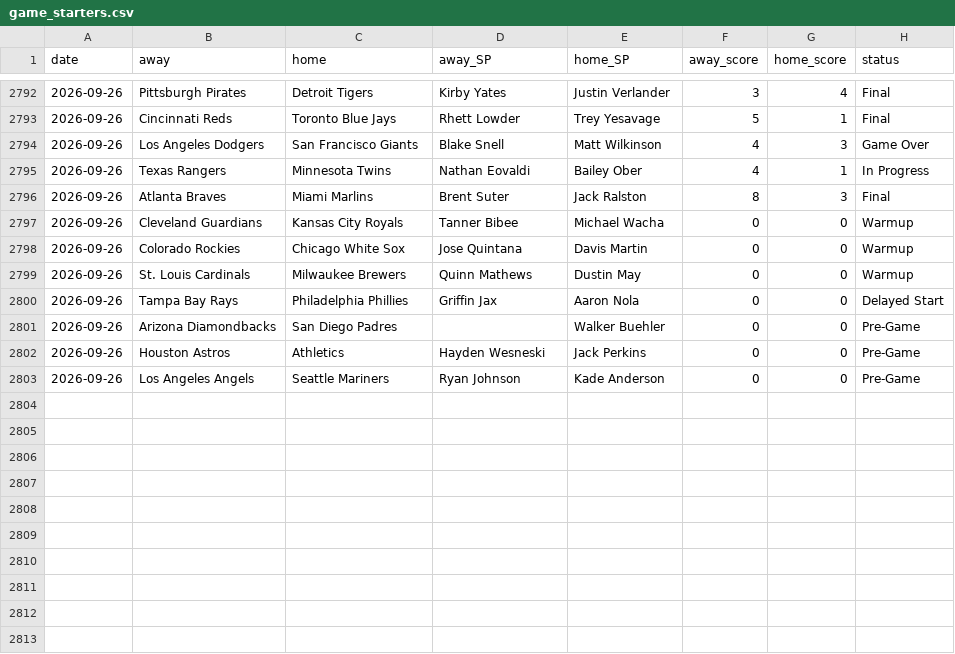
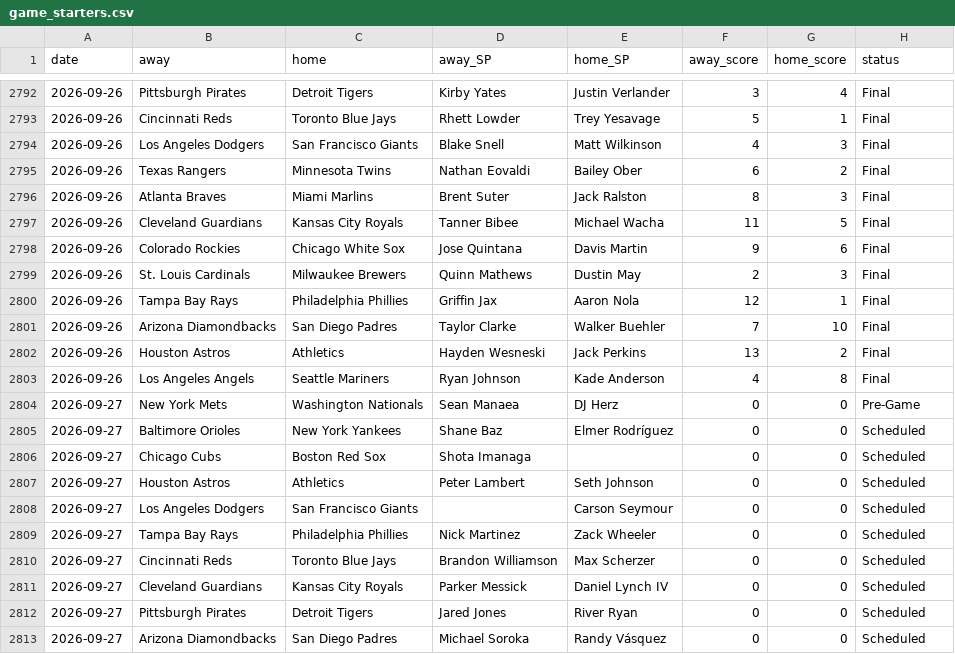
Before and after one commit to CheeseDagg/MLBTool, a CSV file: mlb/data/game_starters.csv, drawn as a sheet; only a part is shown, gaps mark what is left out; the diff covers the shown part only.

```diff
--- a/mlb/data/game_starters.csv
+++ b/mlb/data/game_starters.csv
@@ -2793,11 +2793,21 @@ date,away,home,away_SP,home_SP,away_score,home_score,status
 2026-09-26,Cincinnati Reds,Toronto Blue Jays,Rhett Lowder,Trey Yesavage,5,1,Final
-2026-09-26,Los Angeles Dodgers,San Francisco Giants,Blake Snell,Matt Wilkinson,4,3,Game Over
-2026-09-26,Texas Rangers,Minnesota Twins,Nathan Eovaldi,Bailey Ober,4,1,In Progress
+2026-09-26,Los Angeles Dodgers,San Francisco Giants,Blake Snell,Matt Wilkinson,4,3,Final
+2026-09-26,Texas Rangers,Minnesota Twins,Nathan Eovaldi,Bailey Ober,6,2,Final
 2026-09-26,Atlanta Braves,Miami Marlins,Brent Suter,Jack Ralston,8,3,Final
-2026-09-26,Cleveland Guardians,Kansas City Royals,Tanner Bibee,Michael Wacha,0,0,Warmup
-2026-09-26,Colorado Rockies,Chicago White Sox,Jose Quintana,Davis Martin,0,0,Warmup
-2026-09-26,St. Louis Cardinals,Milwaukee Brewers,Quinn Mathews,Dustin May,0,0,Warmup
-2026-09-26,Tampa Bay Rays,Philadelphia Phillies,Griffin Jax,Aaron Nola,0,0,Delayed Start
-2026-09-26,Arizona Diamondbacks,San Diego Padres,,Walker Buehler,0,0,Pre-Game
-2026-09-26,Houston Astros,Athletics,Hayden Wesneski,Jack Perkins,0,0,Pre-Game
-2026-09-26,Los Angeles Angels,Seattle Mariners,Ryan Johnson,Kade Anderson,0,0,Pre-Game
+2026-09-26,Cleveland Guardians,Kansas City Royals,Tanner Bibee,Michael Wacha,11,5,Final
+2026-09-26,Colorado Rockies,Chicago White Sox,Jose Quintana,Davis Martin,9,6,Final
+2026-09-26,St. Louis Cardinals,Milwaukee Brewers,Quinn Mathews,Dustin May,2,3,Final
+2026-09-26,Tampa Bay Rays,Philadelphia Phillies,Griffin Jax,Aaron Nola,12,1,Final
+2026-09-26,Arizona Diamondbacks,San Diego Padres,Taylor Clarke,Walker Buehler,7,10,Final
+2026-09-26,Houston Astros,Athletics,Hayden Wesneski,Jack Perkins,13,2,Final
+2026-09-26,Los Angeles Angels,Seattle Mariners,Ryan Johnson,Kade Anderson,4,8,Final
+2026-09-27,New York Mets,Washington Nationals,Sean Manaea,DJ Herz,0,0,Pre-Game
+2026-09-27,Baltimore Orioles,New York Yankees,Shane Baz,Elmer Rodríguez,0,0,Scheduled
+2026-09-27,Chicago Cubs,Boston Red Sox,Shota Imanaga,,0,0,Scheduled
+2026-09-27,Houston Astros,Athletics,Peter Lambert,Seth Johnson,0,0,Scheduled
+2026-09-27,Los Angeles Dodgers,San Francisco Giants,,Carson Seymour,0,0,Scheduled
+2026-09-27,Tampa Bay Rays,Philadelphia Phillies,Nick Martinez,Zack Wheeler,0,0,Scheduled
+2026-09-27,Cincinnati Reds,Toronto Blue Jays,Brandon Williamson,Max Scherzer,0,0,Scheduled
+2026-09-27,Cleveland Guardians,Kansas City Royals,Parker Messick,Daniel Lynch IV,0,0,Scheduled
+2026-09-27,Pittsburgh Pirates,Detroit Tigers,Jared Jones,River Ryan,0,0,Scheduled
+2026-09-27,Arizona Diamondbacks,San Diego Padres,Michael Soroka,Randy Vásquez,0,0,Scheduled
```
Also changed, not shown: 5 added rows elsewhere in this file, mlb/data/hr_graded.csv, mlb/data/hr_predictions.csv, 4 other files.
